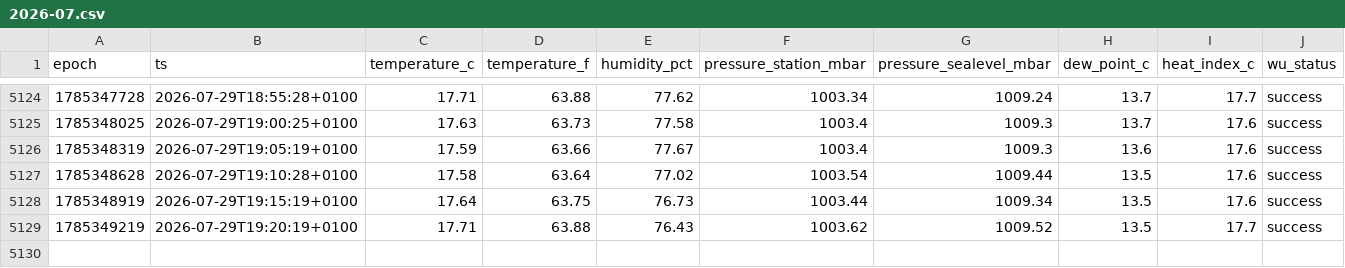
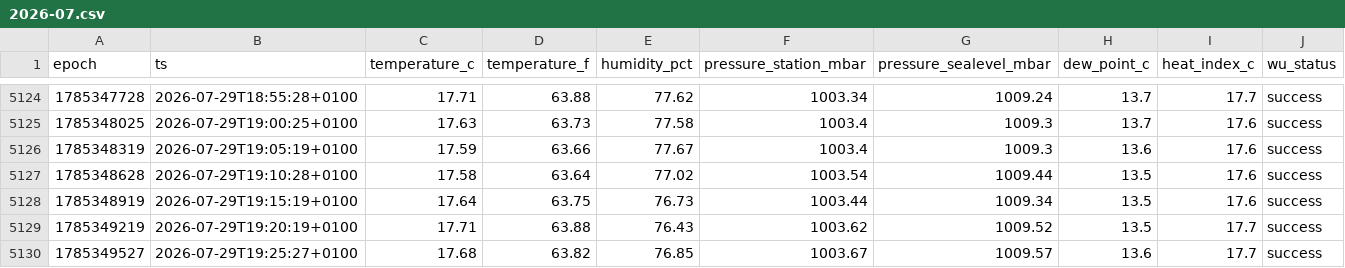
Before and after one commit to garnathan/wunderground-killi, a CSV file: data/2026-07.csv, drawn as a sheet; only a part is shown, gaps mark what is left out; the diff names each change by its address in the sheet, - before the commit and + after, or states it on an @@ line.

```diff
--- a/data/2026-07.csv
+++ b/data/2026-07.csv
+row 5130: 1785349527 | 2026-07-29T19:25:27+0100 | 17.68 | 63.82 | 76.85 | 1003.67 | 1009.57 | 13.6 | 17.7 | success
```
Also changed, not shown: 2 other files.
